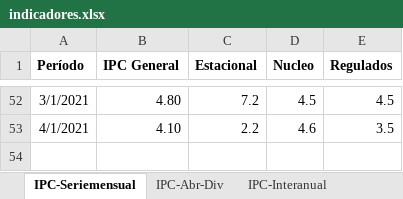
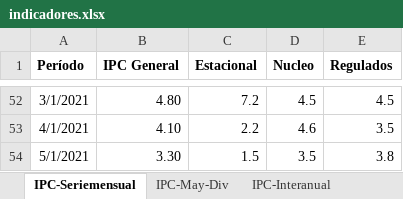
Before and after one commit to NahuelBargas/indeco, an Excel workbook: bases/indicadores.xlsx, sheet IPC-Seriemensual, drawn as a sheet; only a part is shown, gaps mark what is left out; values as stored, in another font and other column widths than the file's, no borders; the diff names each change by its address in the sheet, - before the commit and + after, or states it on an @@ line.

```diff
--- a/bases/indicadores.xlsx (sheet IPC-Seriemensual)
+++ b/bases/indicadores.xlsx (sheet IPC-Seriemensual)
-sheet tab: IPC-Abr-Div
+sheet tab: IPC-May-Div
+row 54: 5/1/2021 | 3.30 | 1.5 | 3.5 | 3.8
```
Also changed, not shown: sheet IPC-Interanual, sheet IPC-May-Div, sheet Producto, sheet Aperturas, sheet BC por zonas, sheet VAB, 6 other files.
